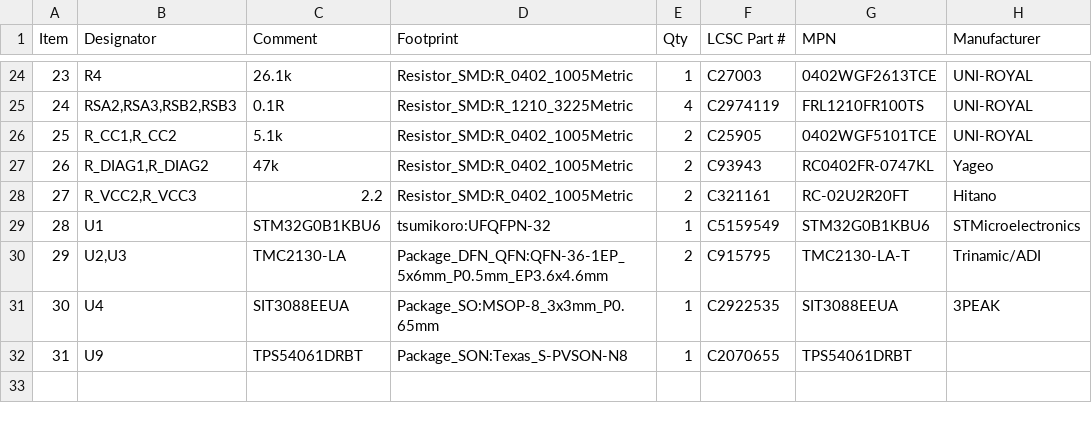
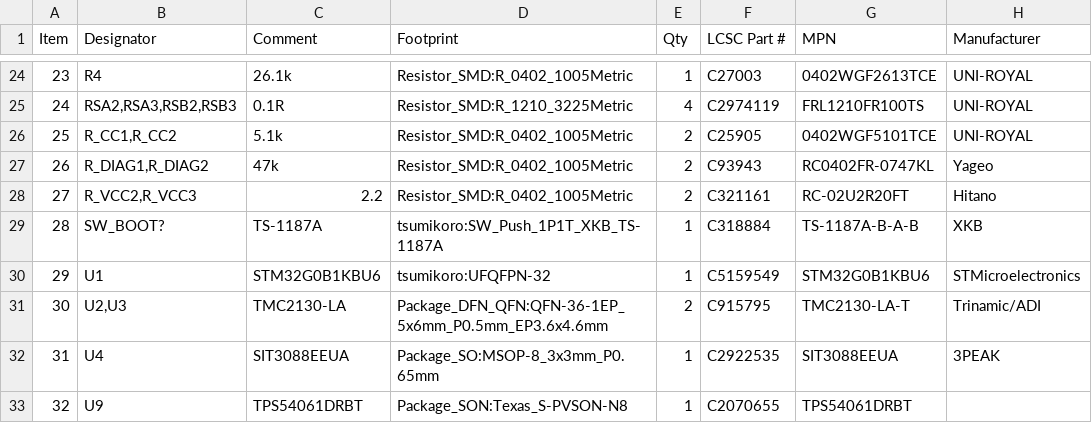
Before and after one commit to theatrus/tsumikoro, a CSV file: hardware/ministepper/jlcpcb/ministepper-BOM.csv, drawn as a sheet; only a part is shown, gaps mark what is left out; addresses are those after the commit; the diff names each change by its address in the sheet, - before the commit and + after, or states it on an @@ line.

```diff
--- a/hardware/ministepper/jlcpcb/ministepper-BOM.csv
+++ b/hardware/ministepper/jlcpcb/ministepper-BOM.csv
+row 29: 28 | SW_BOOT? | TS-1187A | tsumikoro:SW_Push_1P1T_XKB_TS-1187A | 1 | C318884 | TS-1187A-B-A-B | XKB
@@ column A (Item) renumbered from row 30 down @@
```
Also changed, not shown: hardware/ministepper/jlcpcb_bom.csv, 21 other files.
